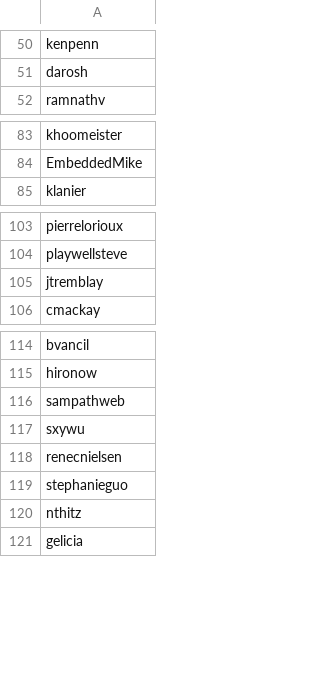
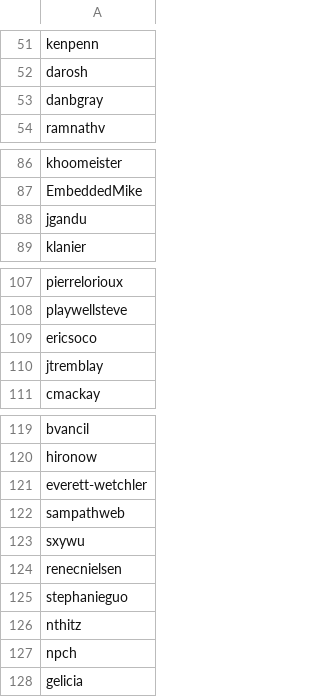
Before and after one commit to enjalot/blockbuilder-search-index, a CSV file: data/users-combined.csv, drawn as a sheet; only a part is shown, gaps mark what is left out; the diff covers the shown part only; the diff names each change by its address in the sheet, - before the commit and + after, or states it on an @@ line.

```diff
--- a/data/users-combined.csv
+++ b/data/users-combined.csv
+row 53: danbgray
+row 88: jgandu
+row 109: ericsoco
+row 121: everett-wetchler
+row 127: npch
```
Also changed, not shown: 16 added rows and 1 moved row elsewhere in this file, data/usables.csv, data/users.csv, 9 other files.
